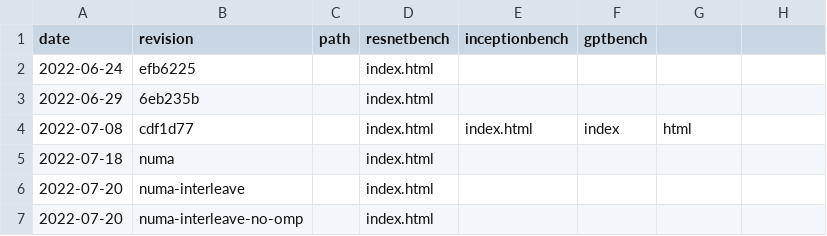
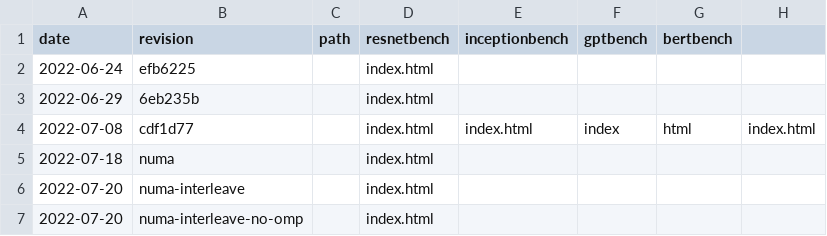
Before and after one commit to msr-fiddle/packrat, a CSV file: _data/skylake2x.csv, drawn as a sheet.

```diff
--- a/_data/skylake2x.csv
+++ b/_data/skylake2x.csv
@@ -1,5 +1,5 @@
-date,revision,path,resnetbench,inceptionbench,gptbench
+date,revision,path,resnetbench,inceptionbench,gptbench,bertbench
 2022-06-24,efb6225,,index.html
 2022-06-29,6eb235b,,index.html
-2022-07-08,cdf1d77,,index.html,index.html,index,html
+2022-07-08,cdf1d77,,index.html,index.html,index,html,index.html
 2022-07-18,numa,,index.html
```
Also changed, not shown: 15 other files.
